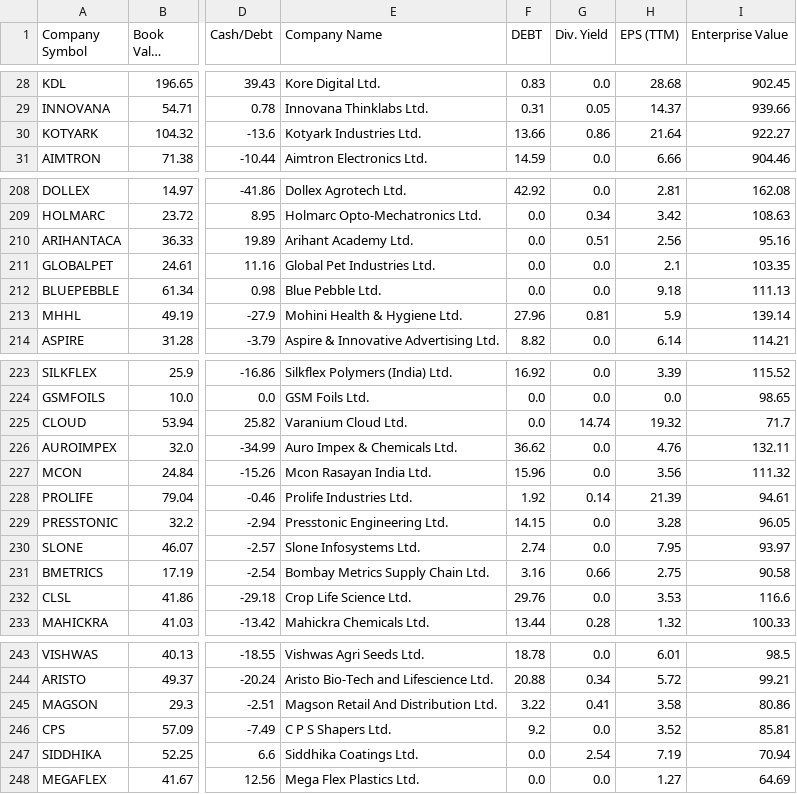
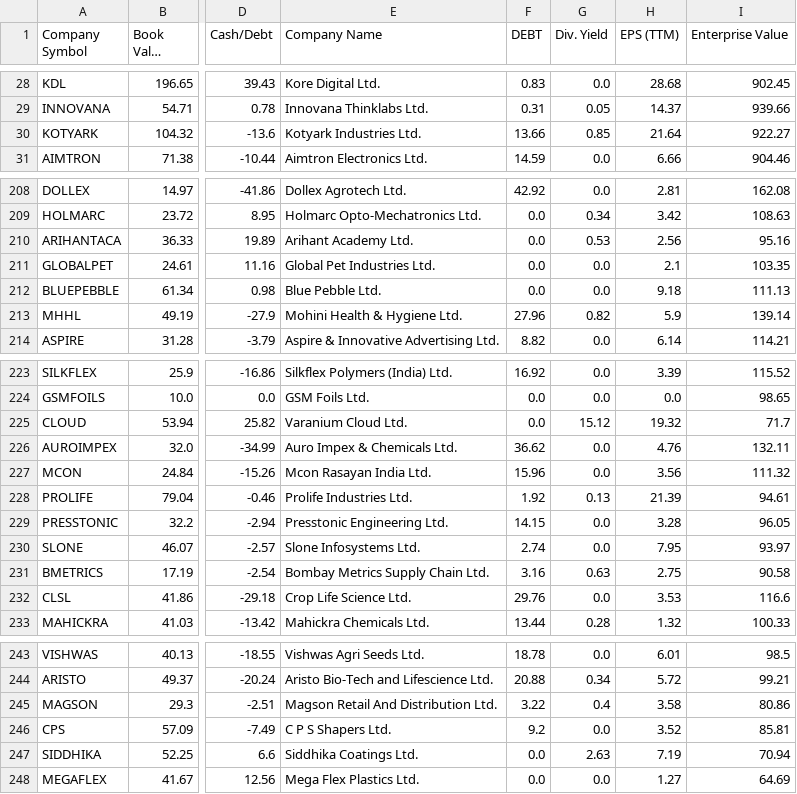
Before and after one commit to P0W/nse_indices, a CSV file: data/ind_niftysmelist_financials.csv, drawn as a sheet; only a part is shown, gaps mark what is left out; long unchanged cells end in …; the diff covers the shown part only; the diff names each change by its address in the sheet, - before the commit and + after, or states it on an @@ line.

```diff
--- a/data/ind_niftysmelist_financials.csv
+++ b/data/ind_niftysmelist_financials.csv
-G30 (Div. Yield): 0.86
+G30 (Div. Yield): 0.85
-G210 (Div. Yield): 0.51
+G210 (Div. Yield): 0.53
-G213 (Div. Yield): 0.81
+G213 (Div. Yield): 0.82
-G225 (Div. Yield): 14.74
+G225 (Div. Yield): 15.12
-G228 (Div. Yield): 0.14
+G228 (Div. Yield): 0.13
-G231 (Div. Yield): 0.66
+G231 (Div. Yield): 0.63
-G245 (Div. Yield): 0.41
+G245 (Div. Yield): 0.4
-G247 (Div. Yield): 2.54
+G247 (Div. Yield): 2.63
```
Also changed, not shown: 12 edited cells elsewhere in this file, data/ind_niftymicrocap250_list_financials.csv, data/ind_niftymidcap150momentum50_list_financials.csv.
